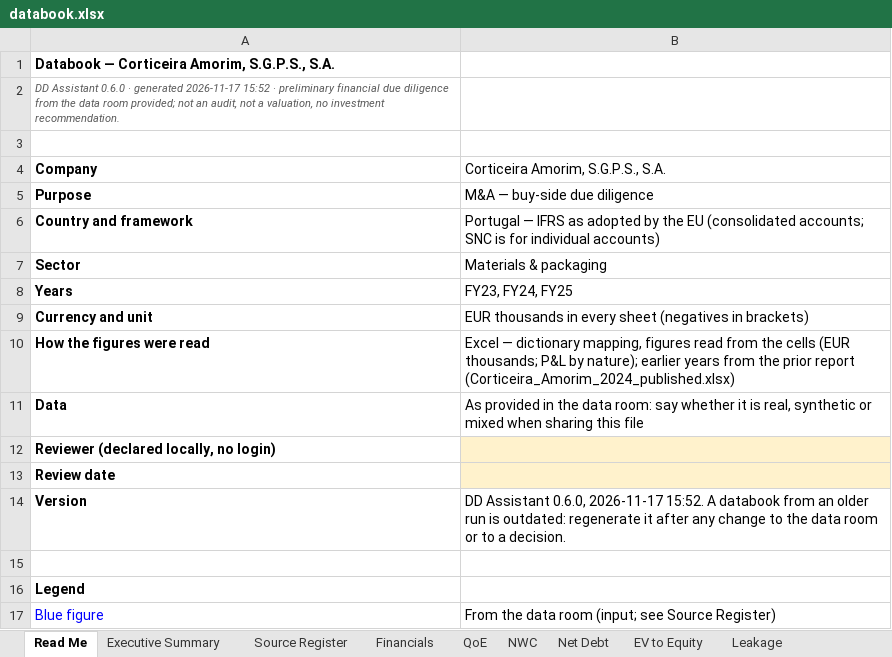
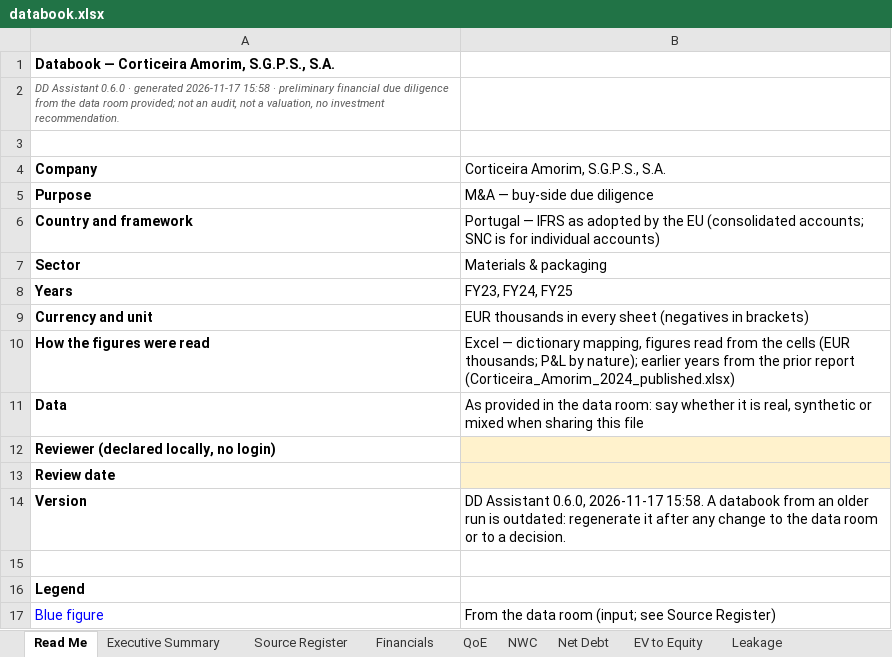
Before and after one commit to MItchell1970/dd-assistant, an Excel workbook: docs/examples/corticeira-amorim/databook.xlsx, sheet Read Me, drawn as a sheet; only a part is shown; values as stored, in another font and other column widths than the file's, no borders; the diff names each change by its address in the sheet, - before the commit and + after, or states it on an @@ line.

```diff
--- a/docs/examples/corticeira-amorim/databook.xlsx (sheet Read Me)
+++ b/docs/examples/corticeira-amorim/databook.xlsx (sheet Read Me)
-A2 (Company): …generated 2026-11-17 15:52 · preliminary…
+A2 (Company): …generated 2026-11-17 15:58 · preliminary…
-B14: …0.6.0, 2026-11-17 15:52. A databook…
+B14: …0.6.0, 2026-11-17 15:58. A databook…
```
Also changed, not shown: sheet Checks, docs/examples/tap/databook.xlsx, docs/examples/toyota-caetano/databook.xlsx, 15 other files.
